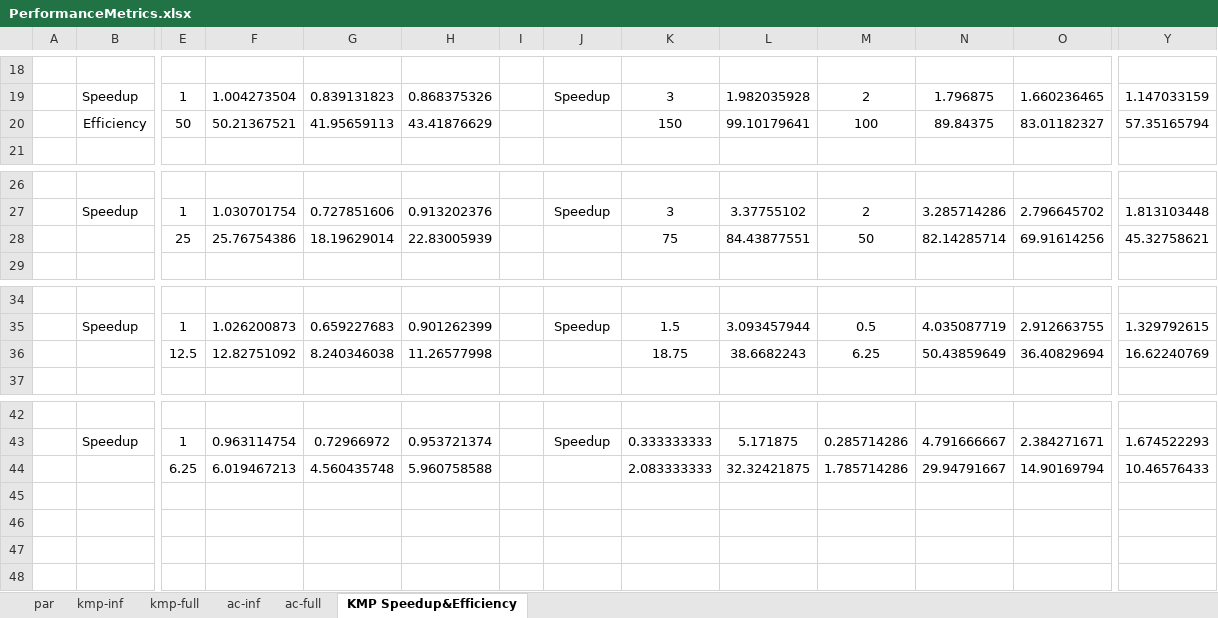
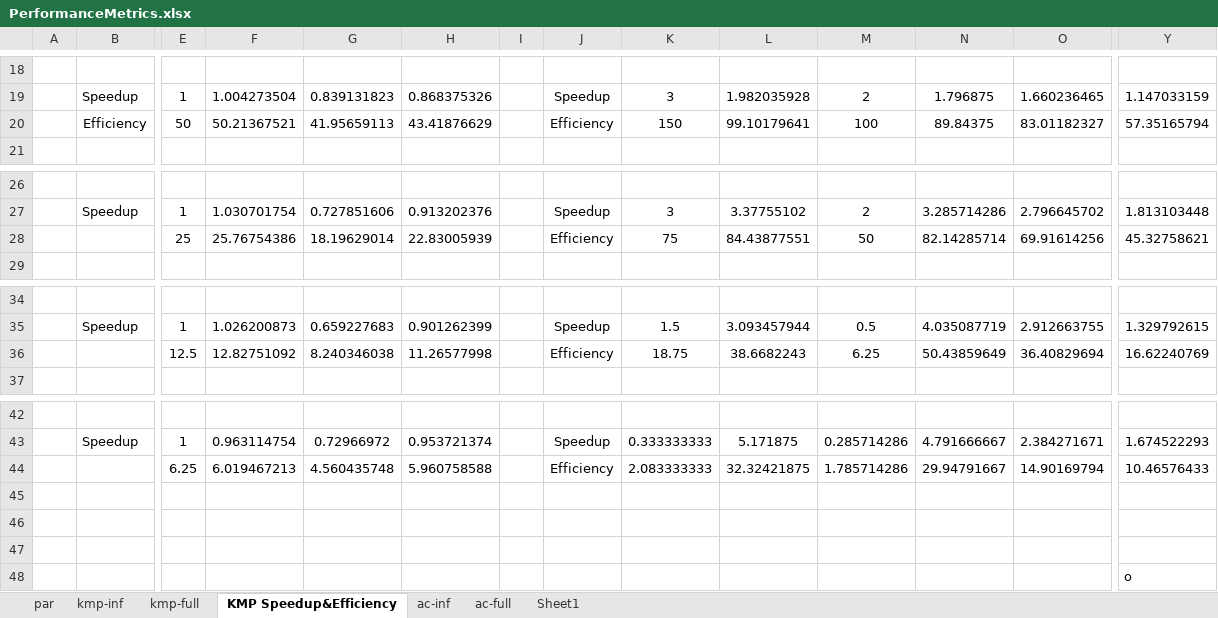
Before and after one commit to BHarris02/CSC4010-Assignment-1, an Excel workbook: PerformanceMetrics.xlsx, sheet KMP Speedup&Efficiency, drawn as a sheet; only a part is shown, gaps mark what is left out; values as stored, in another font and other column widths than the file's, no borders; rows hold the shown columns only; the diff names each change by its address in the sheet, - before the commit and + after, or states it on an @@ line.

```diff
--- a/PerformanceMetrics.xlsx (sheet KMP Speedup&Efficiency)
+++ b/PerformanceMetrics.xlsx (sheet KMP Speedup&Efficiency)
+sheet tab: Sheet1
@@ sheet tab order changed: par | kmp-inf | kmp-full | KMP Speedup&Efficiency | ac-inf | ac-full | Sheet1 @@
-J20: (empty)
+J20: Efficiency
-J28: (empty)
+J28: Efficiency
-J36: (empty)
+J36: Efficiency
-J44: (empty)
+J44: Efficiency
+row 45: (empty)
+row 46: (empty)
+row 47: (empty)
+row 48:  |  |  |  |  |  |  |  |  |  |  |  |  | o
```
